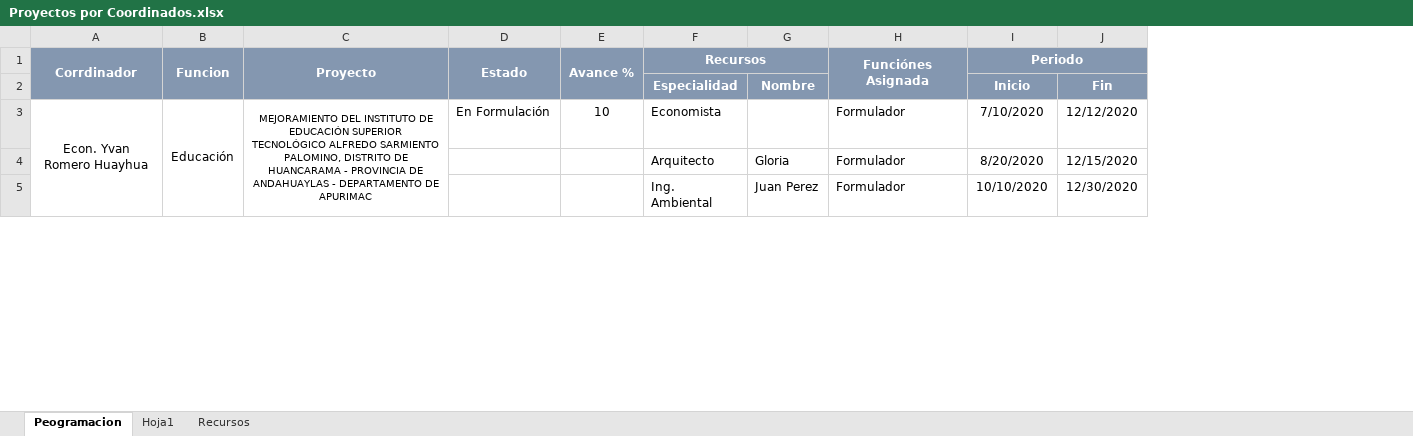
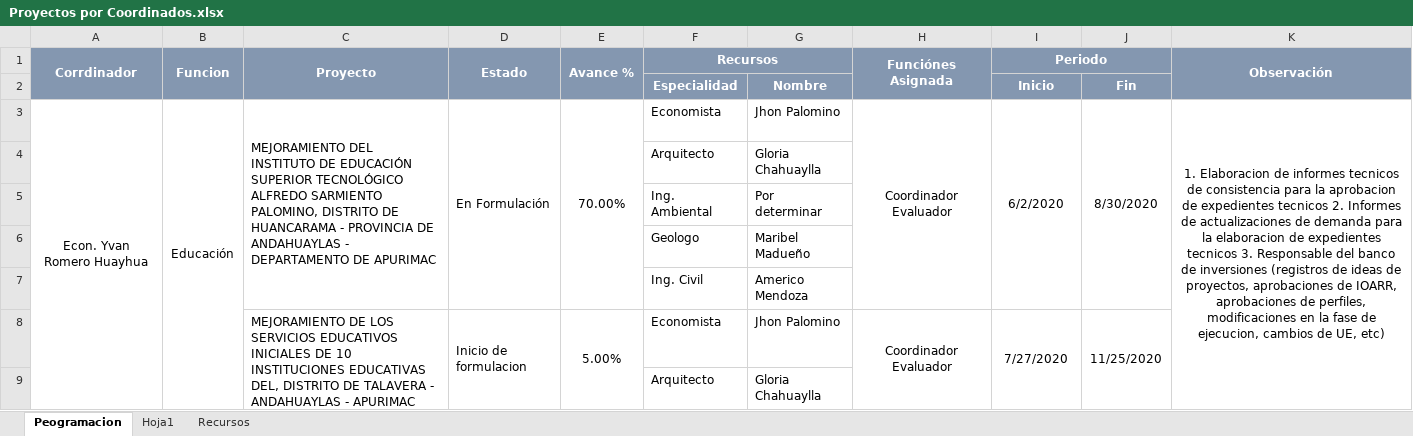
Before and after one commit to ORFEI-GRAP/Gestion-ORFEI, an Excel workbook: Personal/Proyectos por Coordinados.xlsx, sheet Peogramacion, drawn as a sheet; only a part is shown; values as stored, in another font and other column widths than the file's, no borders; conditional formats not drawn; removed rows and columns are numbered as before the commit, all else as after; ↵ is a line break in a cell; the diff covers the shown part only; the diff names each change by its address in the sheet, - before the commit and + after, or states it on an @@ line.

```diff
--- a/Personal/Proyectos por Coordinados.xlsx (sheet Peogramacion)
+++ b/Personal/Proyectos por Coordinados.xlsx (sheet Peogramacion)
-column G, row 2: Nombre
+column G, rows 2-3: Nombre | Jhon Palomino
-column J, rows 2-3: Fin | 12/12/2020
+column J, rows 2-3: Fin | 8/30/2020
+column K (Observación), row 3: 1. Elaboracion de informes tecnicos de consistencia para la aprobacion de expedientes tecnicos 2. Informes de actualizaciones de demanda para la elaboracion de expedientes tecnicos 3. Responsable del banco de inversiones (registros de ideas de proyectos, aprobaciones de IOARR, aprobaciones de perfiles, modificaciones en la fase de ejecucion, cambios de UE, etc)
@@ C3 text size: larger, alignment: center → left @@
-C3:C7 merged
+C3:C7 merged
+D3:D7 merged
-E3 (Avance %): 10
+E3 (Avance %): 70.00%
+E3:E7 merged
-H3 (Funciónes Asignada): Formulador
+H3 (Funciónes Asignada): Coordinador ↵ Evaluador
-H3 alignment: left
+H3 alignment: center
+H3:H7 merged
-I3 (Periodo): 7/10/2020
+I3 (Periodo): 6/2/2020
+I3:I7 merged
-row 4:  |  |  |  |  | Arquitecto | Gloria | Formulador | 8/20/2020 | 12/15/2020
-row 5:  |  |  |  |  | Ing. Ambiental | Juan Perez | Formulador | 10/10/2020 | 12/30/2020
+row 4:  |  |  |  |  | Arquitecto | Gloria Chahuaylla
+row 5:  |  |  |  |  | Ing. Ambiental | Por determinar
+row 6:  |  |  |  |  | Geologo | Maribel Madueño
+row 7:  |  |  |  |  | Ing. Civil | Americo Mendoza
+row 8:  |  | MEJORAMIENTO DE LOS SERVICIOS EDUCATIVOS INICIALES DE 10 INSTITUCIONES EDUCATIVAS DEL, DISTRITO DE TALAVERA - ANDAHUAYLAS - APURIMAC | Inicio de formulacion | 5.00% | Economista | Jhon Palomino | Coordinador ↵ Evaluador | 7/27/2020 | 11/25/2020
+row 9:  |  |  |  |  | Arquitecto | Gloria Chahuaylla
```
Also changed, not shown: 95 added rows and 3 edited cells elsewhere in this sheet, 19 other files.
